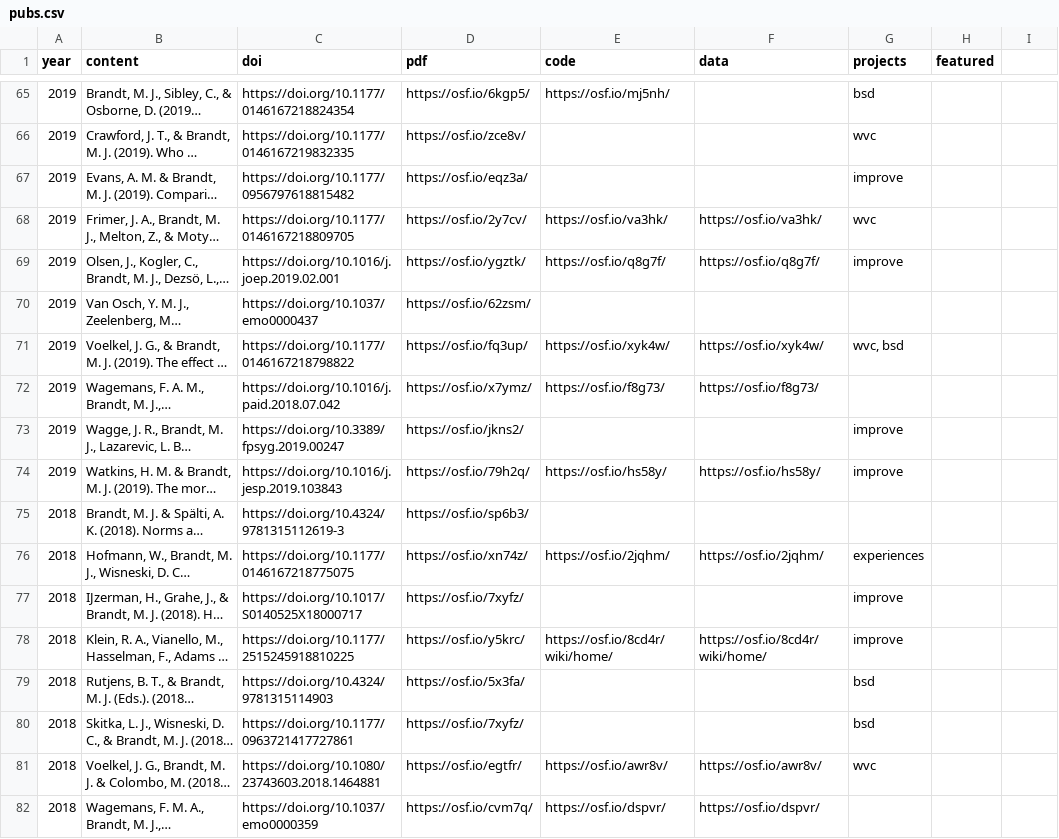
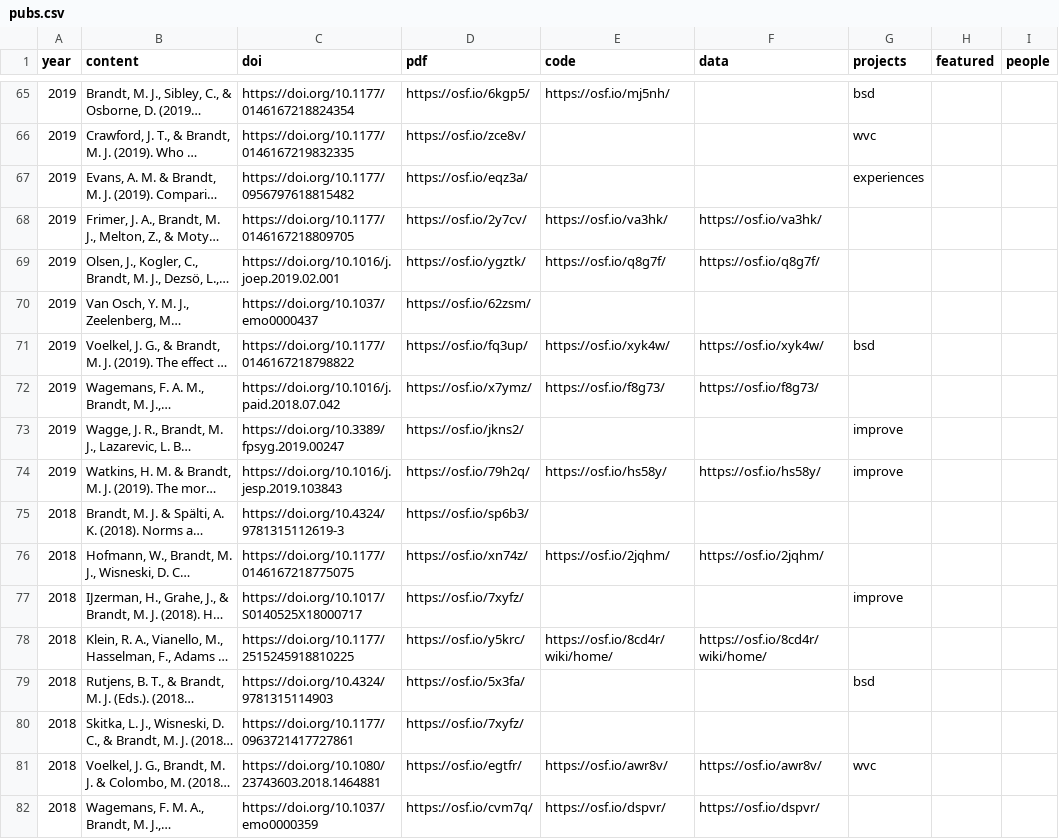
Before and after one commit to mjbsp/tbslab-quarto, a CSV file: pubs.csv, drawn as a sheet; only a part is shown, gaps mark what is left out; long unchanged cells end in …; the diff covers the shown part only; the diff names each change by its address in the sheet, - before the commit and + after, or states it on an @@ line.

```diff
--- a/pubs.csv
+++ b/pubs.csv
-I1: (empty)
+I1: people
-G67 (projects): improve
+G67 (projects): experiences
-G68 (projects): wvc
+G68 (projects): (empty)
-G69 (projects): improve
+G69 (projects): (empty)
-G71 (projects): wvc, bsd
+G71 (projects): bsd
-G76 (projects): experiences
+G76 (projects): (empty)
-G78 (projects): improve
+G78 (projects): (empty)
-G80 (projects): bsd
+G80 (projects): (empty)
```
Also changed, not shown: 68 edited cells elsewhere in this file.
